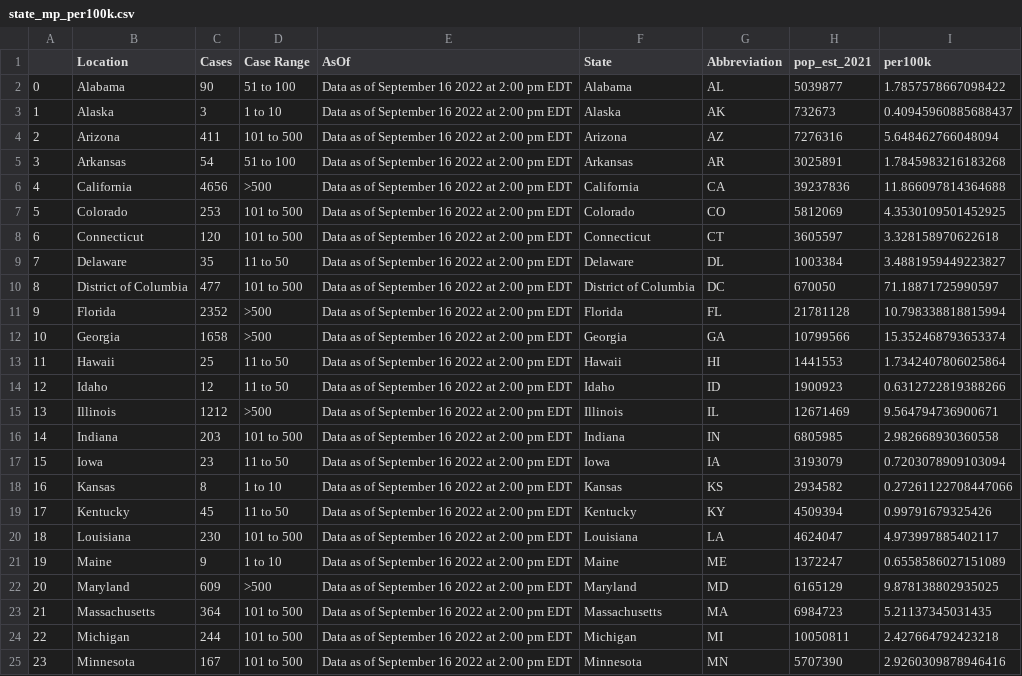
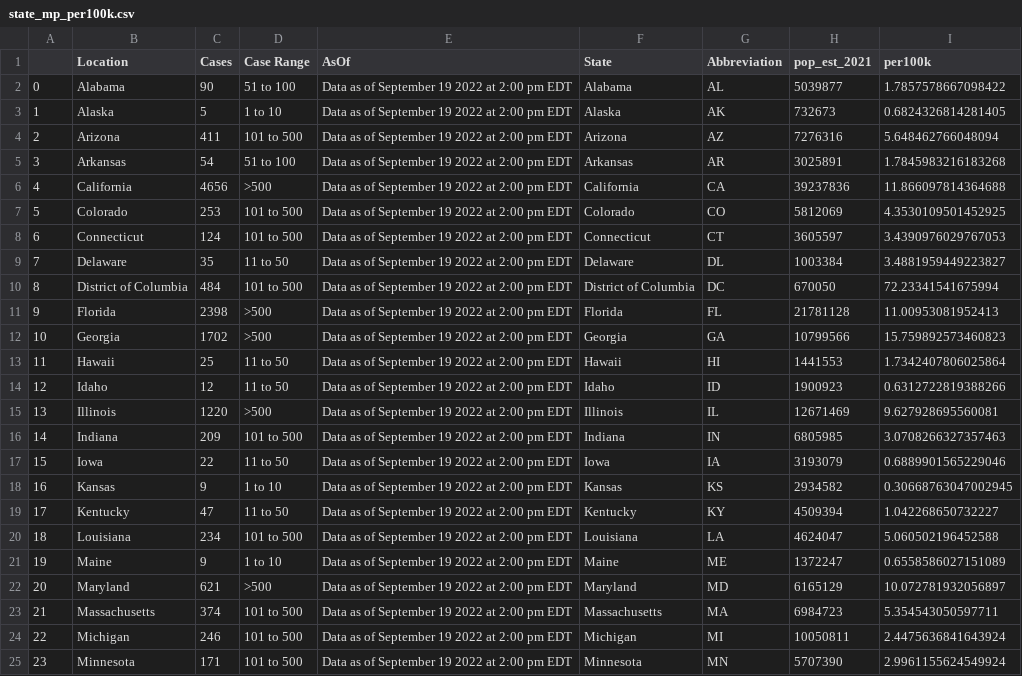
Before and after one commit to sfchronicle/cdc-USmap-counts, a CSV file: data/state_mp_per100k.csv, drawn as a sheet; only a part is shown; the diff covers the shown part only.

Commit message:
Latest data: Tue Sep 20 19:02:43 UTC 2022

```diff
--- a/data/state_mp_per100k.csv
+++ b/data/state_mp_per100k.csv
@@ -1,25 +1,25 @@
 ,Location,Cases,Case Range,AsOf,State,Abbreviation,pop_est_2021,per100k
-0,Alabama,90,51 to 100,Data as of September 16 2022 at 2:00 pm EDT,Alabama,AL,5039877,1.7857578667098422
-1,Alaska,3,1 to 10,Data as of September 16 2022 at 2:00 pm EDT,Alaska,AK,732673,0.40945960885688437
-2,Arizona,411,101 to 500,Data as of September 16 2022 at 2:00 pm EDT,Arizona,AZ,7276316,5.648462766048094
-3,Arkansas,54,51 to 100,Data as of September 16 2022 at 2:00 pm EDT,Arkansas,AR,3025891,1.7845983216183268
-4,California,4656,>500,Data as of September 16 2022 at 2:00 pm EDT,California,CA,39237836,11.866097814364688
-5,Colorado,253,101 to 500,Data as of September 16 2022 at 2:00 pm EDT,Colorado,CO,5812069,4.3530109501452925
-6,Connecticut,120,101 to 500,Data as of September 16 2022 at 2:00 pm EDT,Connecticut,CT,3605597,3.328158970622618
-7,Delaware,35,11 to 50,Data as of September 16 2022 at 2:00 pm EDT,Delaware,DL,1003384,3.4881959449223827
-8,District of Columbia,477,101 to 500,Data as of September 16 2022 at 2:00 pm EDT,District of Columbia,DC,670050,71.18871725990597
-9,Florida,2352,>500,Data as of September 16 2022 at 2:00 pm EDT,Florida,FL,21781128,10.798338818815994
-10,Georgia,1658,>500,Data as of September 16 2022 at 2:00 pm EDT,Georgia,GA,10799566,15.352468793653374
-11,Hawaii,25,11 to 50,Data as of September 16 2022 at 2:00 pm EDT,Hawaii,HI,1441553,1.7342407806025864
-12,Idaho,12,11 to 50,Data as of September 16 2022 at 2:00 pm EDT,Idaho,ID,1900923,0.6312722819388266
-13,Illinois,1212,>500,Data as of September 16 2022 at 2:00 pm EDT,Illinois,IL,12671469,9.564794736900671
-14,Indiana,203,101 to 500,Data as of September 16 2022 at 2:00 pm EDT,Indiana,IN,6805985,2.982668930360558
-15,Iowa,23,11 to 50,Data as of September 16 2022 at 2:00 pm EDT,Iowa,IA,3193079,0.7203078909103094
-16,Kansas,8,1 to 10,Data as of September 16 2022 at 2:00 pm EDT,Kansas,KS,2934582,0.27261122708447066
-17,Kentucky,45,11 to 50,Data as of September 16 2022 at 2:00 pm EDT,Kentucky,KY,4509394,0.99791679325426
-18,Louisiana,230,101 to 500,Data as of September 16 2022 at 2:00 pm EDT,Louisiana,LA,4624047,4.973997885402117
-19,Maine,9,1 to 10,Data as of September 16 2022 at 2:00 pm EDT,Maine,ME,1372247,0.6558586027151089
-20,Maryland,609,>500,Data as of September 16 2022 at 2:00 pm EDT,Maryland,MD,6165129,9.878138802935025
-21,Massachusetts,364,101 to 500,Data as of September 16 2022 at 2:00 pm EDT,Massachusetts,MA,6984723,5.21137345031435
-22,Michigan,244,101 to 500,Data as of September 16 2022 at 2:00 pm EDT,Michigan,MI,10050811,2.427664792423218
-23,Minnesota,167,101 to 500,Data as of September 16 2022 at 2:00 pm EDT,Minnesota,MN,5707390,2.9260309878946416
+0,Alabama,90,51 to 100,Data as of September 19 2022 at 2:00 pm EDT,Alabama,AL,5039877,1.7857578667098422
+1,Alaska,5,1 to 10,Data as of September 19 2022 at 2:00 pm EDT,Alaska,AK,732673,0.6824326814281405
+2,Arizona,411,101 to 500,Data as of September 19 2022 at 2:00 pm EDT,Arizona,AZ,7276316,5.648462766048094
+3,Arkansas,54,51 to 100,Data as of September 19 2022 at 2:00 pm EDT,Arkansas,AR,3025891,1.7845983216183268
+4,California,4656,>500,Data as of September 19 2022 at 2:00 pm EDT,California,CA,39237836,11.866097814364688
+5,Colorado,253,101 to 500,Data as of September 19 2022 at 2:00 pm EDT,Colorado,CO,5812069,4.3530109501452925
+6,Connecticut,124,101 to 500,Data as of September 19 2022 at 2:00 pm EDT,Connecticut,CT,3605597,3.4390976029767053
+7,Delaware,35,11 to 50,Data as of September 19 2022 at 2:00 pm EDT,Delaware,DL,1003384,3.4881959449223827
+8,District of Columbia,484,101 to 500,Data as of September 19 2022 at 2:00 pm EDT,District of Columbia,DC,670050,72.23341541675994
+9,Florida,2398,>500,Data as of September 19 2022 at 2:00 pm EDT,Florida,FL,21781128,11.00953081952413
+10,Georgia,1702,>500,Data as of September 19 2022 at 2:00 pm EDT,Georgia,GA,10799566,15.759892573460823
+11,Hawaii,25,11 to 50,Data as of September 19 2022 at 2:00 pm EDT,Hawaii,HI,1441553,1.7342407806025864
+12,Idaho,12,11 to 50,Data as of September 19 2022 at 2:00 pm EDT,Idaho,ID,1900923,0.6312722819388266
+13,Illinois,1220,>500,Data as of September 19 2022 at 2:00 pm EDT,Illinois,IL,12671469,9.627928695560081
+14,Indiana,209,101 to 500,Data as of September 19 2022 at 2:00 pm EDT,Indiana,IN,6805985,3.0708266327357463
+15,Iowa,22,11 to 50,Data as of September 19 2022 at 2:00 pm EDT,Iowa,IA,3193079,0.6889901565229046
+16,Kansas,9,1 to 10,Data as of September 19 2022 at 2:00 pm EDT,Kansas,KS,2934582,0.30668763047002945
+17,Kentucky,47,11 to 50,Data as of September 19 2022 at 2:00 pm EDT,Kentucky,KY,4509394,1.042268650732227
+18,Louisiana,234,101 to 500,Data as of September 19 2022 at 2:00 pm EDT,Louisiana,LA,4624047,5.060502196452588
+19,Maine,9,1 to 10,Data as of September 19 2022 at 2:00 pm EDT,Maine,ME,1372247,0.6558586027151089
+20,Maryland,621,>500,Data as of September 19 2022 at 2:00 pm EDT,Maryland,MD,6165129,10.072781932056897
+21,Massachusetts,374,101 to 500,Data as of September 19 2022 at 2:00 pm EDT,Massachusetts,MA,6984723,5.354543050597711
+22,Michigan,246,101 to 500,Data as of September 19 2022 at 2:00 pm EDT,Michigan,MI,10050811,2.4475636841643924
+23,Minnesota,171,101 to 500,Data as of September 19 2022 at 2:00 pm EDT,Minnesota,MN,5707390,2.9961155624549924
```
Also changed, not shown: 61 edited cells elsewhere in this file, data/USmap_counts.csv.
